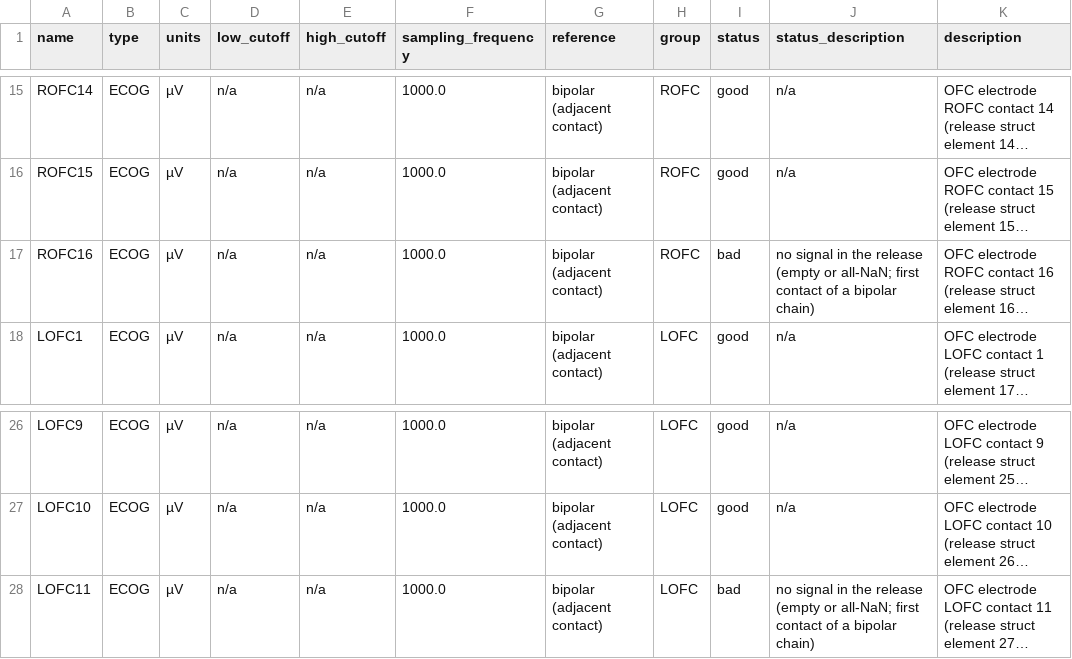
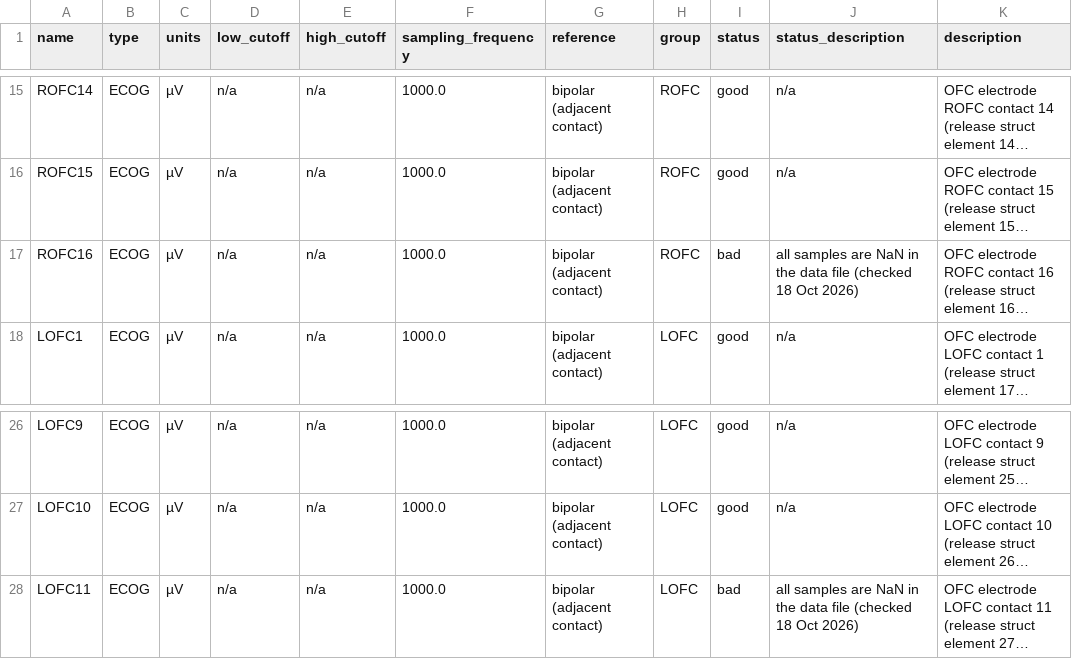
Before and after one commit to nemarDatasets/nm000482, a TSV file: sub-05/ieeg/sub-05_task-ccep_acq-bipolar_channels.tsv, drawn as a sheet; only a part is shown, gaps mark what is left out; long unchanged cells end in …; the diff names each change by its address in the sheet, - before the commit and + after, or states it on an @@ line.

```diff
--- a/sub-05/ieeg/sub-05_task-ccep_acq-bipolar_channels.tsv
+++ b/sub-05/ieeg/sub-05_task-ccep_acq-bipolar_channels.tsv
-J17 (status_description): no signal in the release (empty or all-NaN; first contact of a bipolar chain)
+J17 (status_description): all samples are NaN in the data file (checked 18 Oct 2026)
-J28 (status_description): no signal in the release (empty or all-NaN; first contact of a bipolar chain)
+J28 (status_description): all samples are NaN in the data file (checked 18 Oct 2026)
```
Also changed, not shown: sub-01/ieeg/sub-01_task-ccep_acq-bipolar_channels.tsv, sub-02/ieeg/sub-02_task-ccep_acq-bipolar_channels.tsv, 8 other files.
